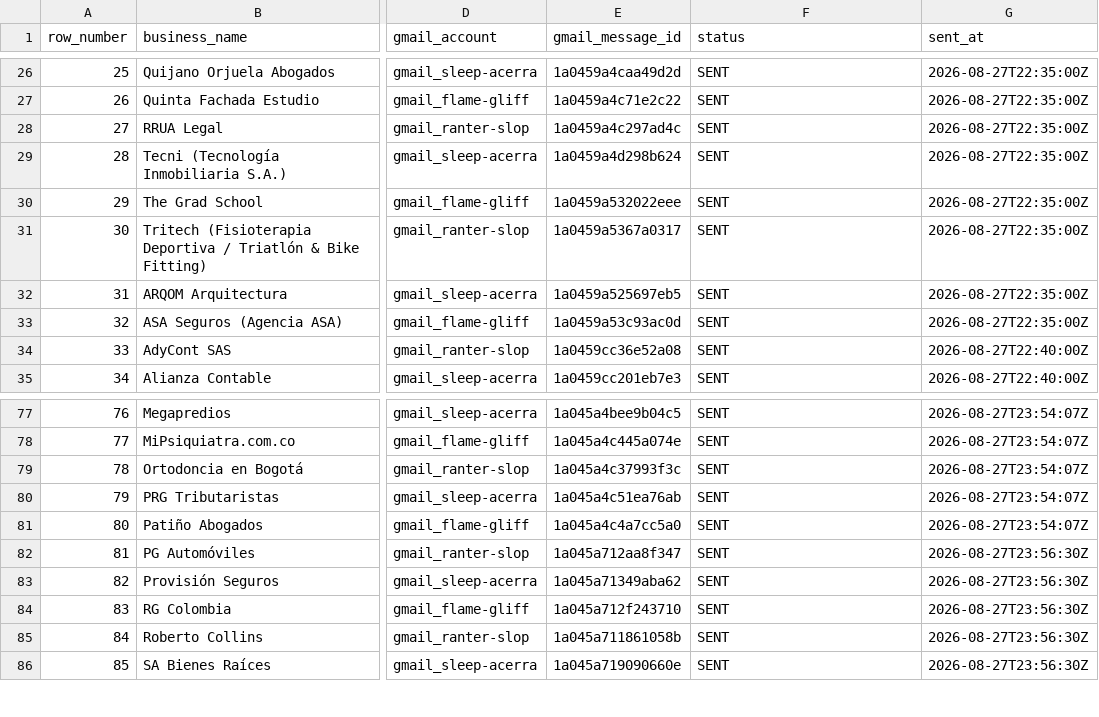
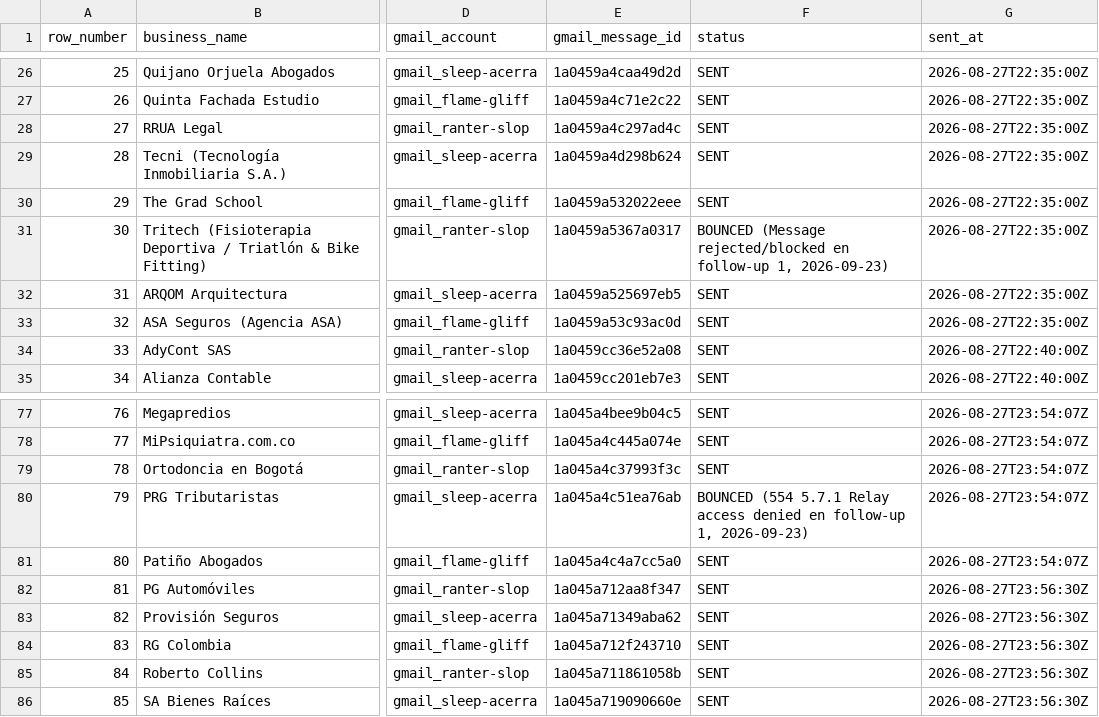
Before and after one commit to AndresLeonAI/nodoto-cold-outreach, a CSV file: data/sent_tracking.csv, drawn as a sheet; only a part is shown, gaps mark what is left out; the diff names each change by its address in the sheet, - before the commit and + after, or states it on an @@ line.

Commit message:
2026-09-24: filas 79 (PRG Tributaristas) y 30 (Tritech/ortomec) rebotaron en follow-up 1 -> BOUNCED

```diff
--- a/data/sent_tracking.csv
+++ b/data/sent_tracking.csv
-F31 (status): SENT
+F31 (status): BOUNCED (Message rejected/blocked en follow-up 1, 2026-09-23)
-F80 (status): SENT
+F80 (status): BOUNCED (554 5.7.1 Relay access denied en follow-up 1, 2026-09-23)
```
